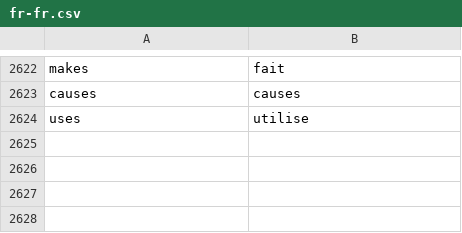
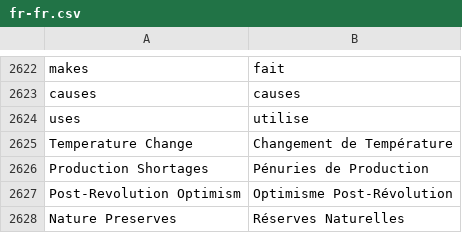
Before and after one commit to frnsys/half_earth, a CSV file: util/i18n/transl/fr-fr.csv, drawn as a sheet; only a part is shown, gaps mark what is left out; the diff names each change by its address in the sheet, - before the commit and + after, or states it on an @@ line.

```diff
--- a/util/i18n/transl/fr-fr.csv
+++ b/util/i18n/transl/fr-fr.csv
+row 2625: Temperature Change | Changement de Température
+row 2626: Production Shortages | Pénuries de Production
+row 2627: Post-Revolution Optimism | Optimisme Post-Révolution
+row 2628: Nature Preserves | Réserves Naturelles
```
Also changed, not shown: util/i18n/transl/de-de.csv, util/i18n/transl/es.csv, 37 other files.
